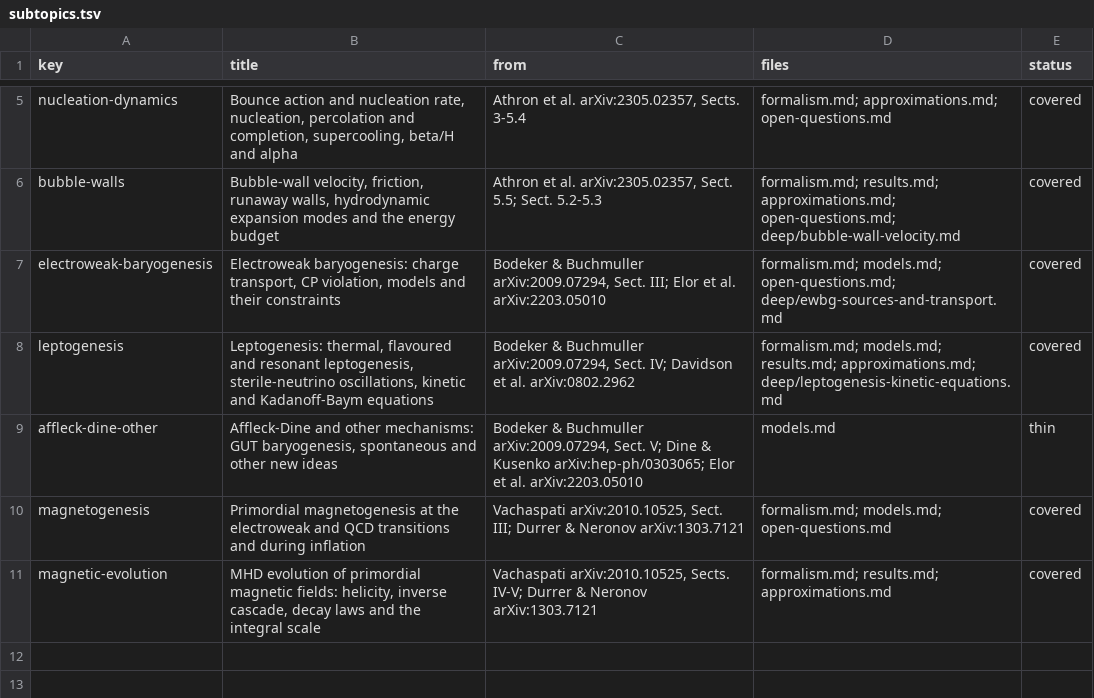
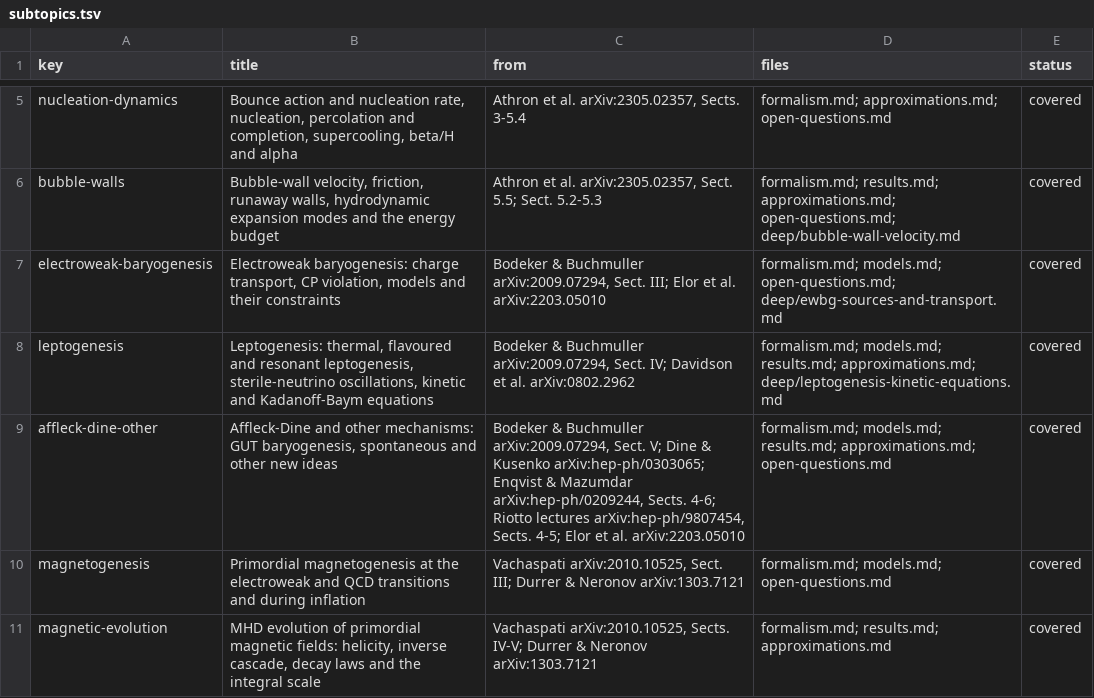
Before and after one commit to corentinravoux/thcosmoskill, a TSV file: plugin/skills/thcosmo-baryogenesis-phase-transitions/references/subtopics.tsv, drawn as a sheet; only a part is shown, gaps mark what is left out.

```diff
--- a/plugin/skills/thcosmo-baryogenesis-phase-transitions/references/subtopics.tsv
+++ b/plugin/skills/thcosmo-baryogenesis-phase-transitions/references/subtopics.tsv
@@ -8,3 +8,3 @@ electroweak-baryogenesis	Electroweak baryogenesis: charge transport, CP violatio
 leptogenesis	Leptogenesis: thermal, flavoured and resonant leptogenesis, sterile-neutrino oscillations, kinetic and Kadanoff-Baym equations	Bodeker & Buchmuller arXiv:2009.07294, Sect. IV; Davidson et al. arXiv:0802.2962	formalism.md; models.md; results.md; approximations.md; deep/leptogenesis-kinetic-equations.md	covered
-affleck-dine-other	Affleck-Dine and other mechanisms: GUT baryogenesis, spontaneous and other new ideas	Bodeker & Buchmuller arXiv:2009.07294, Sect. V; Dine & Kusenko arXiv:hep-ph/0303065; Elor et al. arXiv:2203.05010	models.md	thin
+affleck-dine-other	Affleck-Dine and other mechanisms: GUT baryogenesis, spontaneous and other new ideas	Bodeker & Buchmuller arXiv:2009.07294, Sect. V; Dine & Kusenko arXiv:hep-ph/0303065; Enqvist & Mazumdar arXiv:hep-ph/0209244, Sects. 4-6; Riotto lectures arXiv:hep-ph/9807454, Sects. 4-5; Elor et al. arXiv:2203.05010	formalism.md; models.md; results.md; approximations.md; open-questions.md	covered
 magnetogenesis	Primordial magnetogenesis at the electroweak and QCD transitions and during inflation	Vachaspati arXiv:2010.10525, Sect. III; Durrer & Neronov arXiv:1303.7121	formalism.md; models.md; open-questions.md	covered
```
Also changed, not shown: plugin/skills/thcosmo-baryogenesis-phase-transitions/references/sources.tsv, 8 other files.
